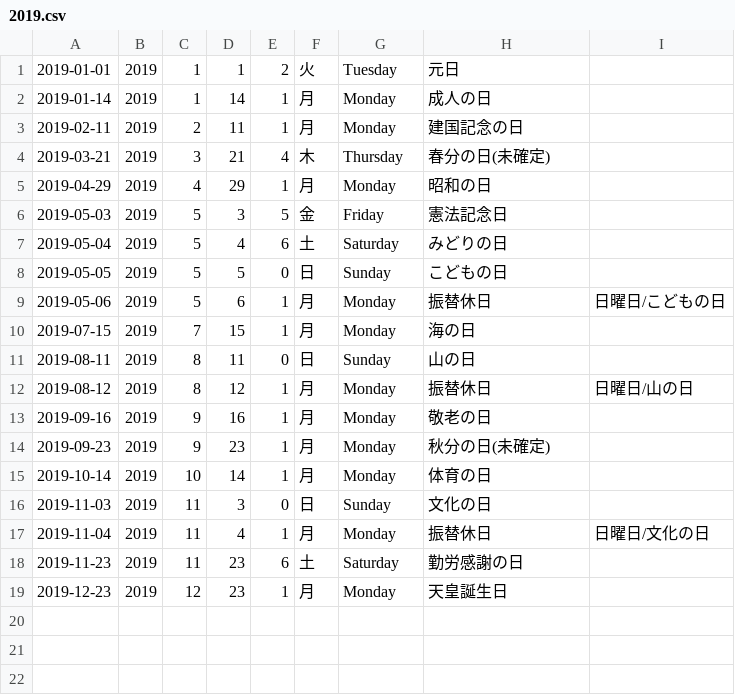
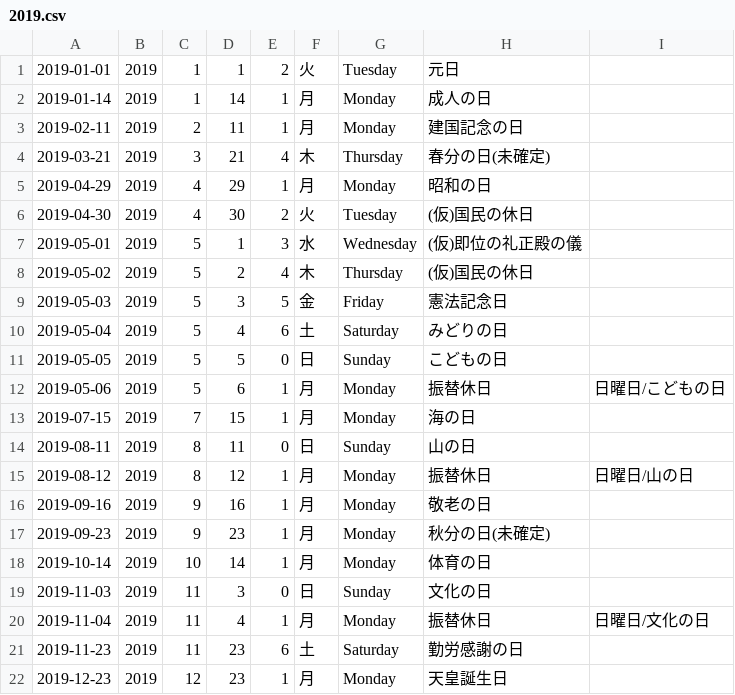
Before and after one commit to socv/holiday_in_japan, a CSV file: dst/csv_long/2019.csv, drawn as a sheet.

```diff
--- a/dst/csv_long/2019.csv
+++ b/dst/csv_long/2019.csv
@@ -5,2 +5,5 @@
 2019-04-29,2019,4,29,1,月,Monday,昭和の日
+2019-04-30,2019,4,30,2,火,Tuesday,(仮)国民の休日
+2019-05-01,2019,5,1,3,水,Wednesday,(仮)即位の礼正殿の儀
+2019-05-02,2019,5,2,4,木,Thursday,(仮)国民の休日
 2019-05-03,2019,5,3,5,金,Friday,憲法記念日
```
Also changed, not shown: dst/csv_long/all.csv, dst/csv_short/2019.csv, 26 other files.
